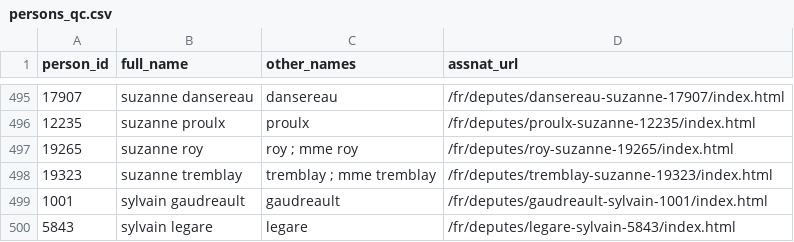
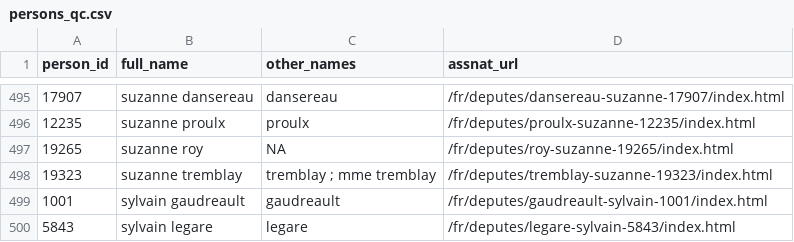
Before and after one commit to ellipse-science/pplmatch, a CSV file: inst/extdata/persons_qc.csv, drawn as a sheet; only a part is shown, gaps mark what is left out.

```diff
--- a/inst/extdata/persons_qc.csv
+++ b/inst/extdata/persons_qc.csv
@@ -496,3 +496,3 @@ person_id,full_name,other_names,assnat_url
 12235,suzanne proulx,proulx,/fr/deputes/proulx-suzanne-12235/index.html
-19265,suzanne roy,roy ; mme roy,/fr/deputes/roy-suzanne-19265/index.html
+19265,suzanne roy,NA,/fr/deputes/roy-suzanne-19265/index.html
 19323,suzanne tremblay,tremblay ; mme tremblay,/fr/deputes/tremblay-suzanne-19323/index.html
```
Also changed, not shown: 2 other files.
